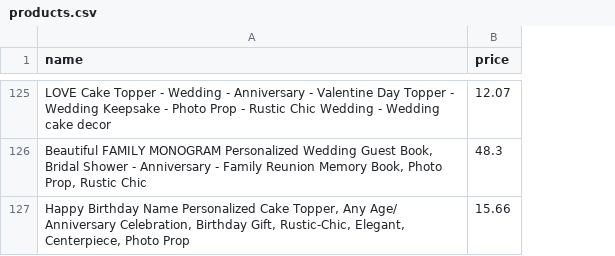
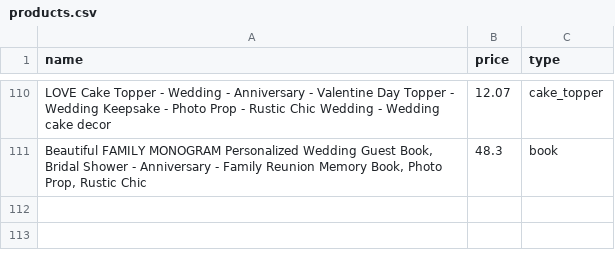
Before and after one commit to brancengregory/etsy-scraper, a CSV file: data/products.csv, drawn as a sheet; only a part is shown, gaps mark what is left out; removed rows and columns are numbered as before the commit, all else as after; the diff covers the shown part only; the diff names each change by its address in the sheet, - before the commit and + after, or states it on an @@ line.

```diff
--- a/data/products.csv
+++ b/data/products.csv
+column C (type), rows 110-111: cake_topper | book
-row 127: Happy Birthday Name Personalized Cake Topper, Any Age/ Anniversary Celebration, Birthday Gift, Rustic-Chic, Elegant, Centerpiece, Photo Prop | 15.66
```
Also changed, not shown: 2 added rows and 17 removed rows elsewhere in this file, 1 other file.
